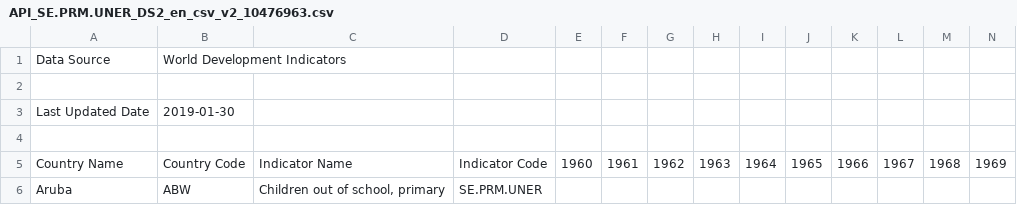
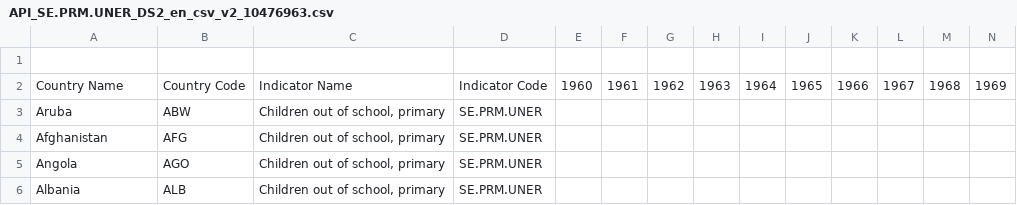
Before and after one commit to SarahBridges/cause, a CSV file: API_SE.PRM.UNER_DS2_en_csv_v2_10476963.csv, drawn as a sheet; only a part is shown; the shorter side is filled out with more unchanged rows; rows hold the shown columns only; the diff names each change by its address in the sheet, - before the commit and + after, or states it on an @@ line.

Commit message:
Update API_SE.PRM.UNER_DS2_en_csv_v2_10476963.csv

```diff
--- a/API_SE.PRM.UNER_DS2_en_csv_v2_10476963.csv
+++ b/API_SE.PRM.UNER_DS2_en_csv_v2_10476963.csv
-row 1: Data Source | World Development Indicators
-row 2: (empty)
-row 3: Last Updated Date | 2019-01-30
```
